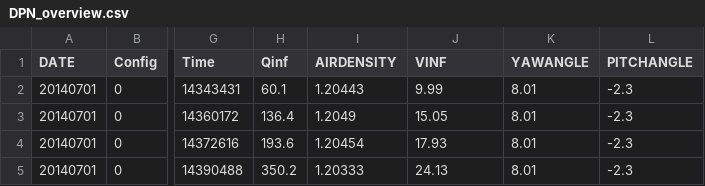
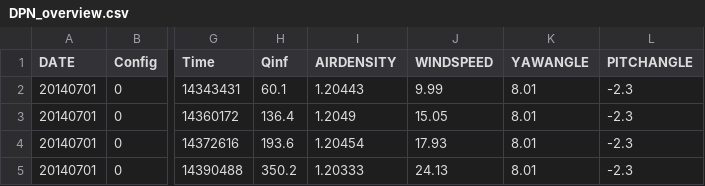
Before and after one commit to bsanderse/uq4wind, a CSV file: Experimental/NewMexicoData/DPN_overview.csv, drawn as a sheet; only a part is shown, gaps mark what is left out; the diff names each change by its address in the sheet, - before the commit and + after, or states it on an @@ line.

Commit message:
improving path definition in aero_module.m
- absolute paths in aero_module.m
- changed VINF to WINDSPEED

```diff
--- a/Experimental/NewMexicoData/DPN_overview.csv
+++ b/Experimental/NewMexicoData/DPN_overview.csv
-J1: VINF
+J1: WINDSPEED
```
Also changed, not shown: 3 other files.
